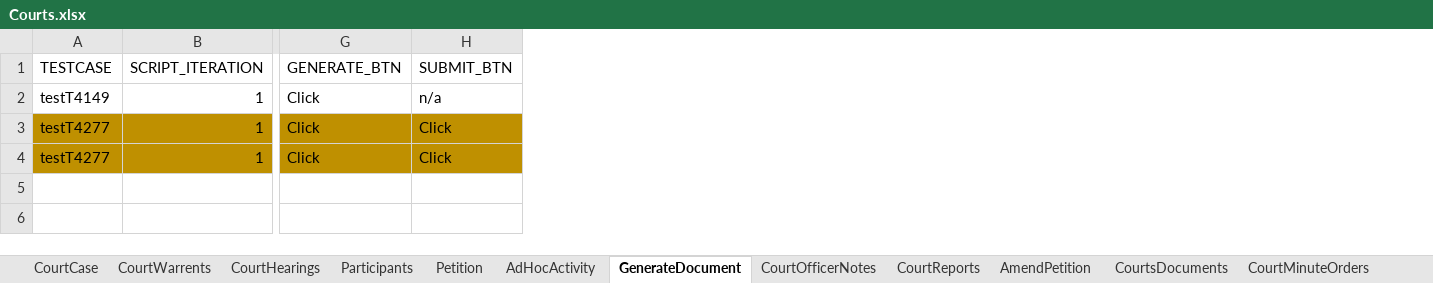
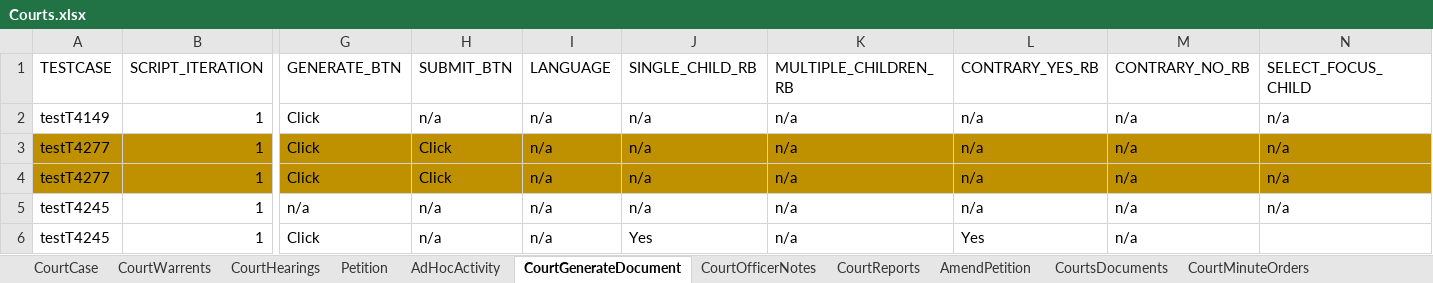
Before and after one commit to Yaswanthkumar-Naidu/TestDataExcel, an Excel workbook: Courts.xlsx, sheet CourtGenerateDocument, drawn as a sheet; only a part is shown, gaps mark what is left out; values as stored, in another font and other column widths than the file's, no borders; rows hold the shown columns only; the diff names each change by its address in the sheet, - before the commit and + after, or states it on an @@ line.

```diff
--- a/Courts.xlsx (sheet CourtGenerateDocument)
+++ b/Courts.xlsx (sheet CourtGenerateDocument)
-sheet tab: GenerateDocument
+sheet tab: CourtGenerateDocument
+column I (LANGUAGE), rows 2-4: all n/a
+column J (SINGLE_CHILD_RB), rows 2-4: all n/a
+column K (MULTIPLE_CHILDREN_RB), rows 2-4: all n/a
+column L (CONTRARY_YES_RB), rows 2-4: all n/a
+column M (CONTRARY_NO_RB), rows 2-4: all n/a
+column N (SELECT_FOCUS_CHILD), rows 2-4: all n/a
+row 5: testT4245 | 1 | n/a | n/a | n/a | n/a | n/a | n/a | n/a | n/a
+row 6: testT4245 | 1 | Click | n/a | n/a | Yes | n/a | Yes | n/a
```
Also changed, not shown: sheet AmendPetition, sheet CourtHearings, sheet Petition, sheet CourtWarrents, sheet CourtMinuteOrders, sheet CourtCase, 4 more sheets, other sheet tabs.
